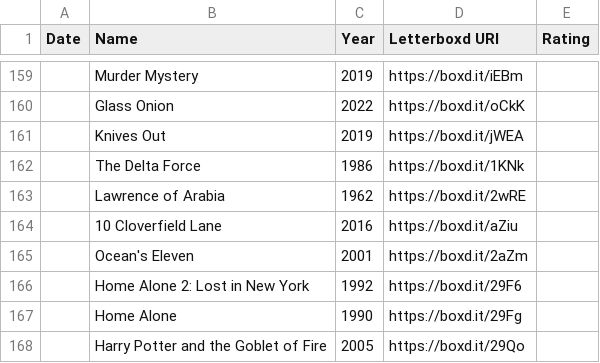
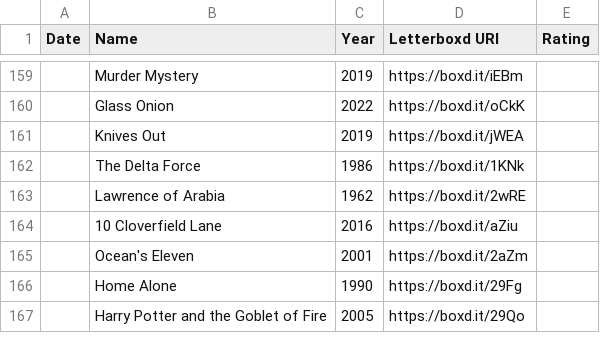
Before and after one commit to TzurSofferTracking/GuessTheMovie, a CSV file: db/defaultData.csv, drawn as a sheet; only a part is shown, gaps mark what is left out.

Commit message:
remove home alone 2

```diff
--- a/db/defaultData.csv
+++ b/db/defaultData.csv
@@ -165,3 +165,2 @@ Date,Name,Year,Letterboxd URI,Rating
 ,Ocean's Eleven,2001,https://boxd.it/2aZm,
-,Home Alone 2: Lost in New York,1992,https://boxd.it/29F6,
 ,Home Alone,1990,https://boxd.it/29Fg,
```
